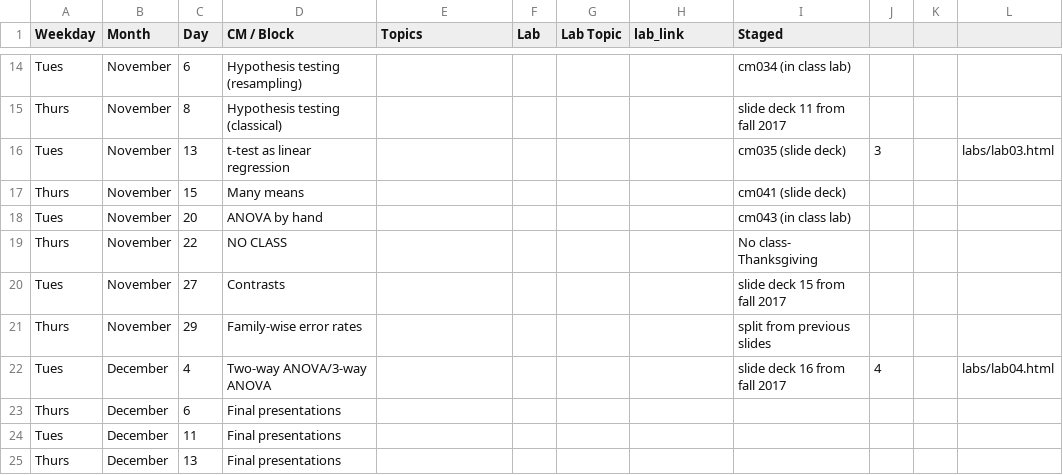
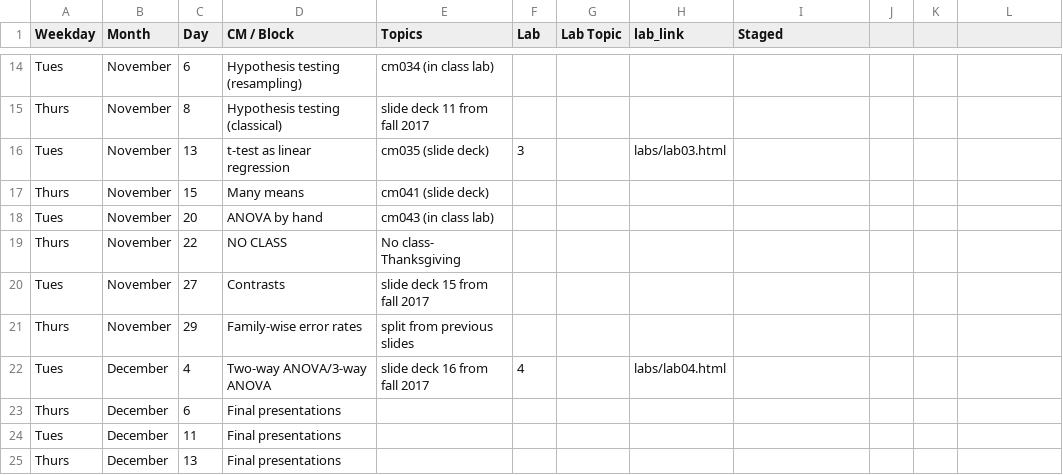
Before and after one commit to rebeccal/ohsu-math630, a CSV file: cm.csv, drawn as a sheet; only a part is shown, gaps mark what is left out; the diff covers the shown part only; the diff names each change by its address in the sheet, - before the commit and + after, or states it on an @@ line.

```diff
--- a/cm.csv
+++ b/cm.csv
-E14 (Topics): (empty)
+E14 (Topics): cm034 (in class lab)
-I14 (Staged): cm034 (in class lab)
+I14 (Staged): (empty)
-E15 (Topics): (empty)
+E15 (Topics): slide deck 11 from fall 2017
-I15 (Staged): slide deck 11 from fall 2017
+I15 (Staged): (empty)
-E16 (Topics): (empty)
+E16 (Topics): cm035 (slide deck)
-F16 (Lab): (empty)
+F16 (Lab): 3
-H16 (lab_link): (empty)
+H16 (lab_link): labs/lab03.html
-I16 (Staged): cm035 (slide deck)
+I16 (Staged): (empty)
-J16: 3
+J16: (empty)
-L16: labs/lab03.html
+L16: (empty)
-E17 (Topics): (empty)
+E17 (Topics): cm041 (slide deck)
-I17 (Staged): cm041 (slide deck)
+I17 (Staged): (empty)
-E18 (Topics): (empty)
+E18 (Topics): cm043 (in class lab)
-I18 (Staged): cm043 (in class lab)
+I18 (Staged): (empty)
-E19 (Topics): (empty)
+E19 (Topics): No class- Thanksgiving
-I19 (Staged): No class- Thanksgiving
+I19 (Staged): (empty)
-E20 (Topics): (empty)
+E20 (Topics): slide deck 15 from fall 2017
-I20 (Staged): slide deck 15 from fall 2017
+I20 (Staged): (empty)
-E21 (Topics): (empty)
+E21 (Topics): split from previous slides
-I21 (Staged): split from previous slides
+I21 (Staged): (empty)
-E22 (Topics): (empty)
+E22 (Topics): slide deck 16 from fall 2017
-F22 (Lab): (empty)
+F22 (Lab): 4
-H22 (lab_link): (empty)
+H22 (lab_link): labs/lab04.html
-I22 (Staged): slide deck 16 from fall 2017
+I22 (Staged): (empty)
-J22: 4
+J22: (empty)
-L22: labs/lab04.html
+L22: (empty)
```
Also changed, not shown: 31 edited cells elsewhere in this file, due.csv, 45 other files.
